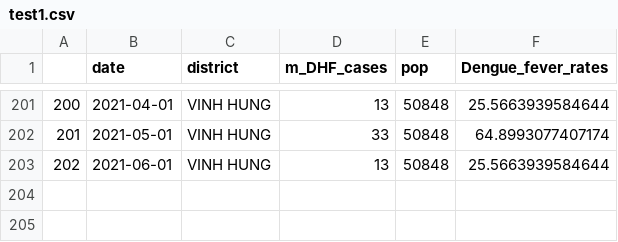
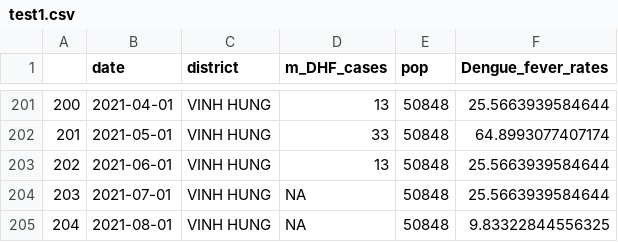
Before and after one commit to E-DENGUE/Dengue_District_HPC, a CSV file: Data/test1.csv, drawn as a sheet; only a part is shown, gaps mark what is left out; the diff names each change by its address in the sheet, - before the commit and + after, or states it on an @@ line.

Commit message:
include observed

```diff
--- a/Data/test1.csv
+++ b/Data/test1.csv
+row 204: 203 | 2021-07-01 | VINH HUNG | NA | 50848 | 25.5663939584644
+row 205: 204 | 2021-08-01 | VINH HUNG | NA | 50848 | 9.83322844556325
```
